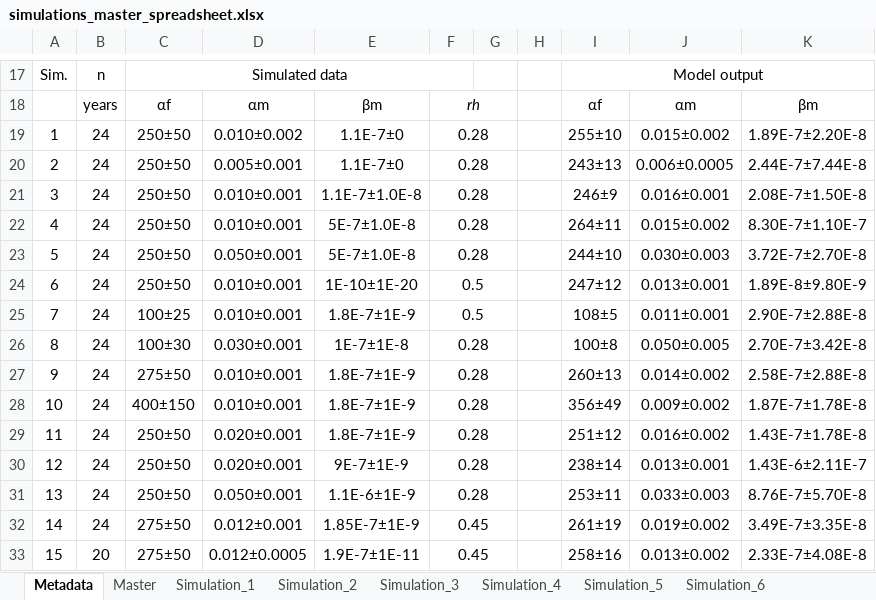
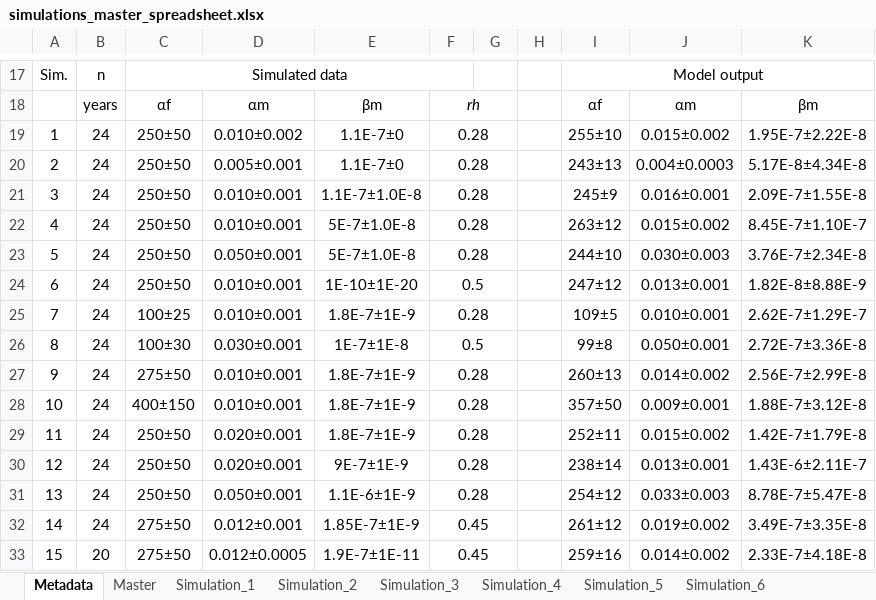
Before and after one commit to sschooler/Skagit_Chinook_IPM, an Excel workbook: data/simulations/simulations_master_spreadsheet.xlsx, sheet Metadata, drawn as a sheet; only a part is shown, gaps mark what is left out; values as stored, in another font and other column widths than the file's, no borders; the diff covers the shown part only; the diff names each change by its address in the sheet, - before the commit and + after, or states it on an @@ line.

```diff
--- a/data/simulations/simulations_master_spreadsheet.xlsx (sheet Metadata)
+++ b/data/simulations/simulations_master_spreadsheet.xlsx (sheet Metadata)
-K19: 1.89E-7±2.20E-8
+K19: 1.95E-7±2.22E-8
-J20: 0.006±0.0005
+J20: 0.004±0.0003
-K20: 2.44E-7±7.44E-8
+K20: 5.17E-8±4.34E-8
-I21: 246±9
+I21: 245±9
-K21: 2.08E-7±1.50E-8
+K21: 2.09E-7±1.55E-8
-I22: 264±11
+I22: 263±12
-K22: 8.30E-7±1.10E-7
+K22: 8.45E-7±1.10E-7
-K23: 3.72E-7±2.70E-8
+K23: 3.76E-7±2.34E-8
-K24: 1.89E-8±9.80E-9
+K24: 1.82E-8±8.88E-9
-F25: 0.5
+F25: 0.28
-I25: 108±5
+I25: 109±5
-J25: 0.011±0.001
+J25: 0.010±0.001
-K25: 2.90E-7±2.88E-8
+K25: 2.62E-7±1.29E-7
-F26: 0.28
+F26: 0.5
-I26: 100±8
+I26: 99±8
-J26: 0.050±0.005
+J26: 0.050±0.001
-K26: 2.70E-7±3.42E-8
+K26: 2.72E-7±3.36E-8
-K27: 2.58E-7±2.88E-8
+K27: 2.56E-7±2.99E-8
-I28: 356±49
+I28: 357±50
-J28: 0.009±0.002
+J28: 0.009±0.001
-K28: 1.87E-7±1.78E-8
+K28: 1.88E-7±3.12E-8
-I29: 251±12
+I29: 252±11
-J29: 0.016±0.002
+J29: 0.015±0.002
-K29: 1.43E-7±1.78E-8
+K29: 1.42E-7±1.79E-8
-I31: 253±11
+I31: 254±12
-K31: 8.76E-7±5.70E-8
+K31: 8.78E-7±5.47E-8
-I32: 261±19
+I32: 261±12
-I33: 258±16
+I33: 259±16
-J33: 0.013±0.002
+J33: 0.014±0.002
-K33: 2.33E-7±4.08E-8
+K33: 2.33E-7±4.18E-8
```
Also changed, not shown: 7 edited cells elsewhere in this sheet, sheet Master, sheet Simulation_8, sheet Simulation_9, sheet Simulation_7, other sheet tabs, charts or pictures, 13 other files.
